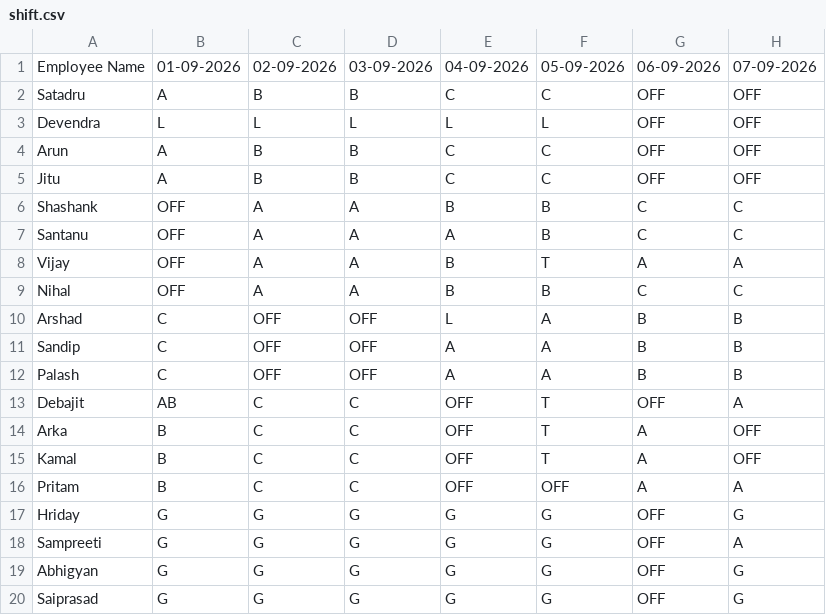
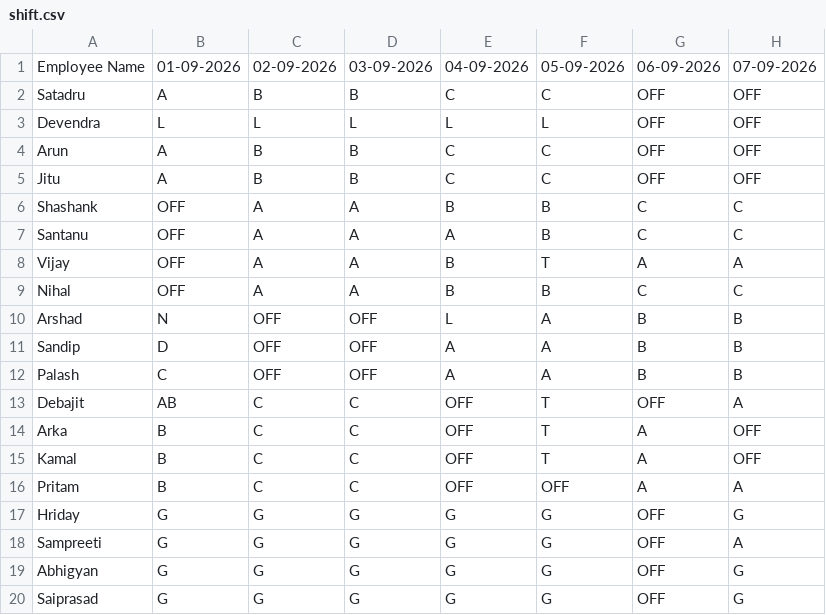
Before and after one commit to debajitd1292/pp, a CSV file: shift.csv, drawn as a sheet; only a part is shown; the diff names each change by its address in the sheet, - before the commit and + after, or states it on an @@ line.

Commit message:
Update shift.csv

```diff
--- a/shift.csv
+++ b/shift.csv
-B10: C
+B10: N
-B11: C
+B11: D
```
